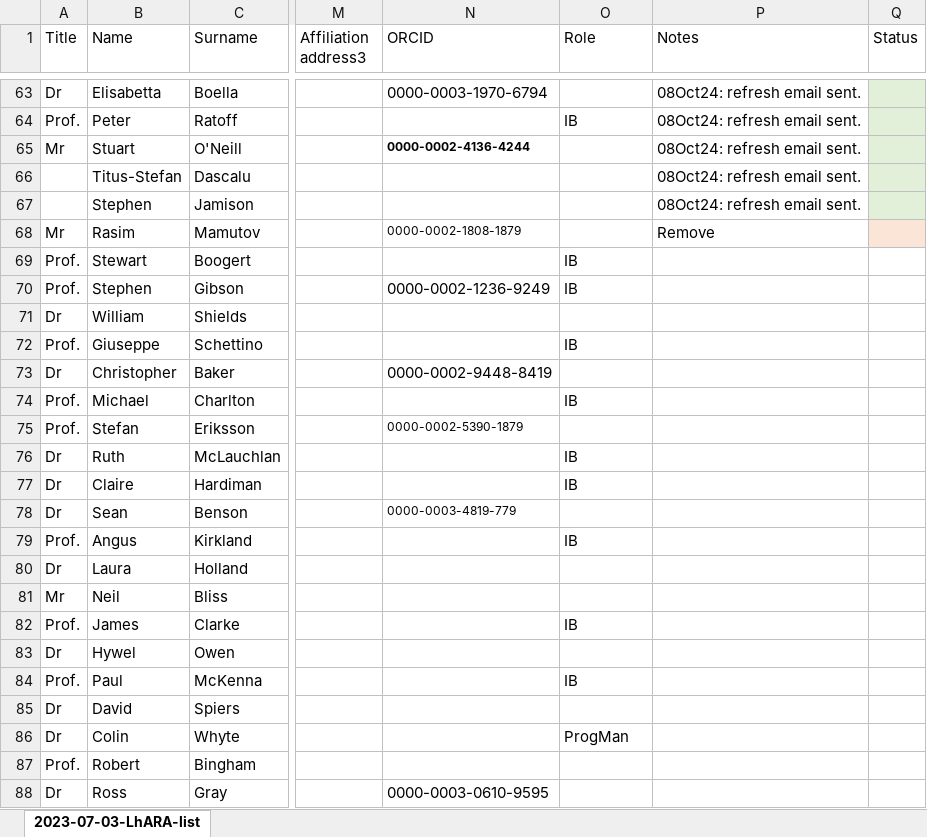
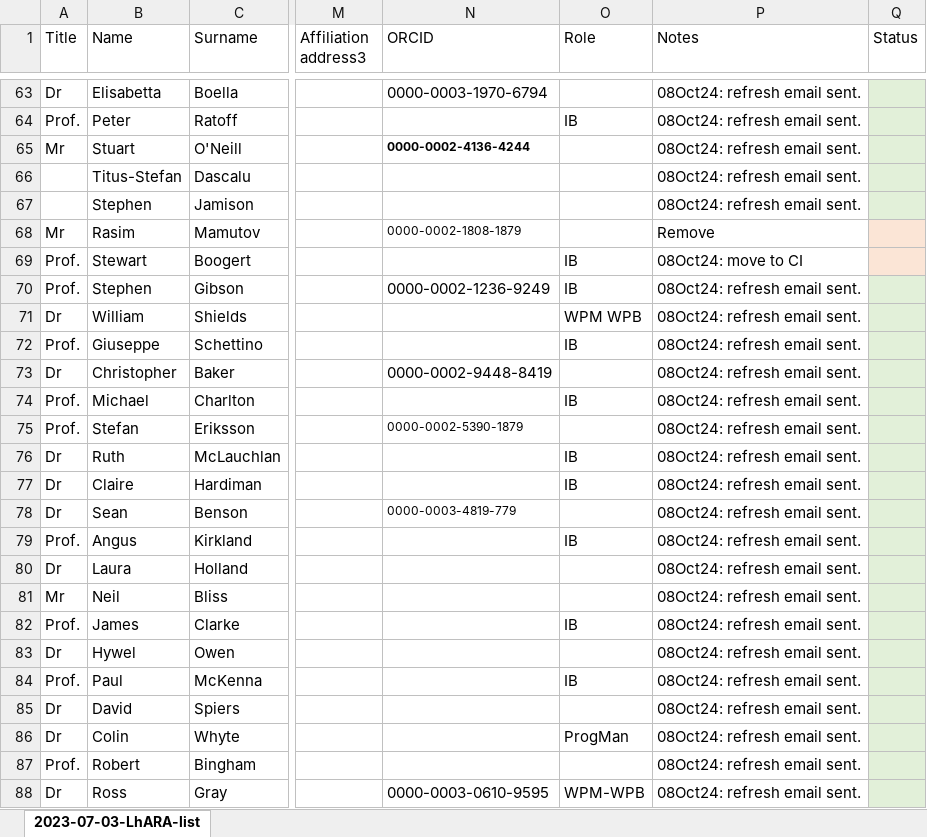
Before and after one commit to longkr/LhARA-Collaboration-lists, an Excel workbook: 11-CollaborationList/2024-10-08-LhARA-list.xlsx, sheet 2023-07-03-LhARA-list, drawn as a sheet; only a part is shown, gaps mark what is left out; values as stored, in another font and other column widths than the file's, no borders; table styles not drawn; the diff names each change by its address in the sheet, - before the commit and + after, or states it on an @@ line.

```diff
--- a/11-CollaborationList/2024-10-08-LhARA-list.xlsx (sheet 2023-07-03-LhARA-list)
+++ b/11-CollaborationList/2024-10-08-LhARA-list.xlsx (sheet 2023-07-03-LhARA-list)
-P69 (Notes): (empty)
+P69 (Notes): 08Oct24: move to CI
-Q69 fill: none
+Q69 fill: #FBE5D6
-P70:P88 (Notes): (empty)
+P70:P88 (Notes): 08Oct24: refresh email sent.
-Q70:Q88 fill: none
+Q70:Q88 fill: #E2F0D9
-O71 (Role): (empty)
+O71 (Role): WPM WPB
-O88 (Role): (empty)
+O88 (Role): WPM-WPB
```
Also changed, not shown: 9 other files.
